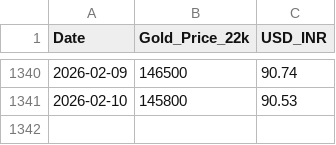
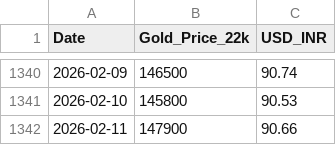
Before and after one commit to h-sane/aurum-v1, a CSV file: data/gold_prices.csv, drawn as a sheet; only a part is shown, gaps mark what is left out; the diff names each change by its address in the sheet, - before the commit and + after, or states it on an @@ line.

```diff
--- a/data/gold_prices.csv
+++ b/data/gold_prices.csv
+row 1342: 2026-02-11 | 147900 | 90.66
```
Also changed, not shown: 2 other files.
